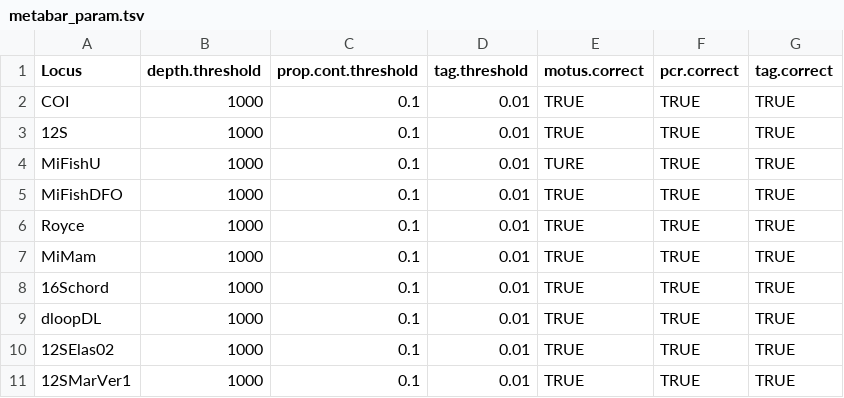
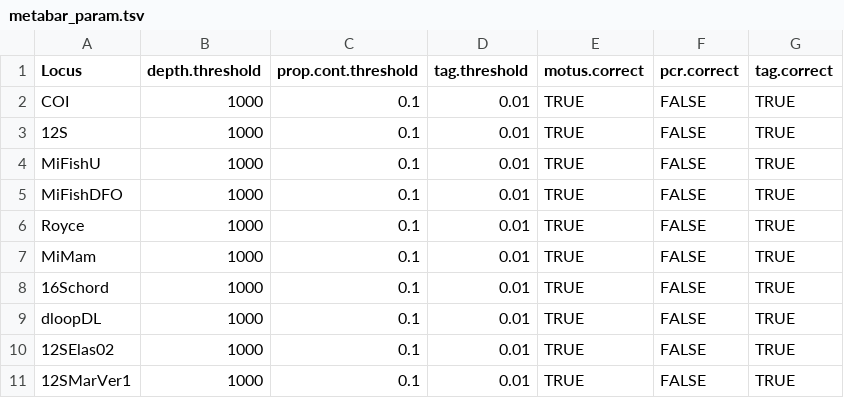
Before and after one commit to GenomicsMLI-DFO/MLI_metabar_pipeline, a TSV file: 01_Code/Parameters/metabar_param.tsv, drawn as a sheet.

Commit message:
Update MetabaR script #10

```diff
--- a/01_Code/Parameters/metabar_param.tsv
+++ b/01_Code/Parameters/metabar_param.tsv
@@ -1,11 +1,11 @@
 Locus	depth.threshold	prop.cont.threshold	tag.threshold	motus.correct	pcr.correct	tag.correct
-COI	1000	0.1	0.01	TRUE	TRUE	TRUE
-12S	1000	0.1	0.01	TRUE	TRUE	TRUE
-MiFishU	1000	0.1	0.01	TURE	TRUE	TRUE
-MiFishDFO	1000	0.1	0.01	TRUE	TRUE	TRUE
-Royce	1000	0.1	0.01	TRUE	TRUE	TRUE
-MiMam	1000	0.1	0.01	TRUE	TRUE	TRUE
-16Schord	1000	0.1	0.01	TRUE	TRUE	TRUE
-dloopDL	1000	0.1	0.01	TRUE	TRUE	TRUE
-12SElas02	1000	0.1	0.01	TRUE	TRUE	TRUE
-12SMarVer1	1000	0.1	0.01	TRUE	TRUE	TRUE
+COI	1000	0.1	0.01	TRUE	FALSE	TRUE
+12S	1000	0.1	0.01	TRUE	FALSE	TRUE
+MiFishU	1000	0.1	0.01	TRUE	FALSE	TRUE
+MiFishDFO	1000	0.1	0.01	TRUE	FALSE	TRUE
+Royce	1000	0.1	0.01	TRUE	FALSE	TRUE
+MiMam	1000	0.1	0.01	TRUE	FALSE	TRUE
+16Schord	1000	0.1	0.01	TRUE	FALSE	TRUE
+dloopDL	1000	0.1	0.01	TRUE	FALSE	TRUE
+12SElas02	1000	0.1	0.01	TRUE	FALSE	TRUE
+12SMarVer1	1000	0.1	0.01	TRUE	FALSE	TRUE
```
Also changed, not shown: 2 other files.
